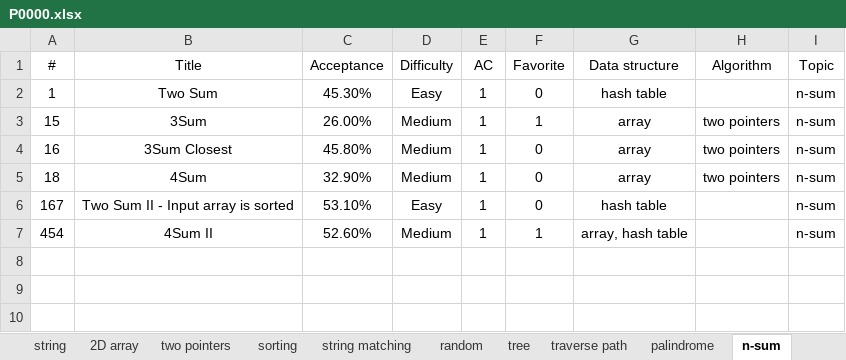
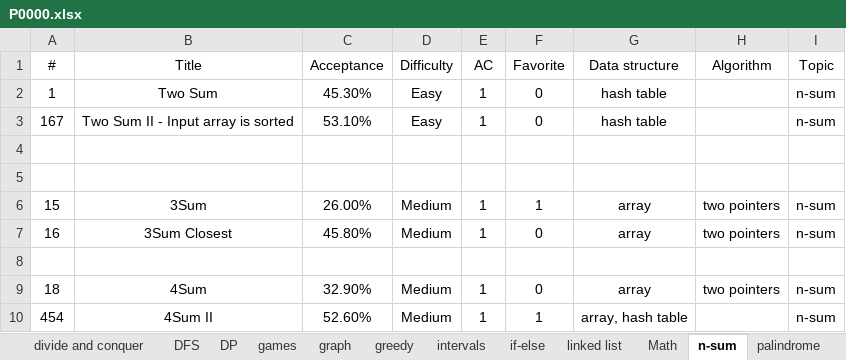
Before and after one commit to westgate458/LeetCode, an Excel workbook: P0000.xlsx, sheet n-sum, drawn as a sheet; values as stored, in another font and other column widths than the file's, no borders; the diff names each change by its address in the sheet, - before the commit and + after, or states it on an @@ line.

```diff
--- a/P0000.xlsx (sheet n-sum)
+++ b/P0000.xlsx (sheet n-sum)
@@ sheet tab order changed: divide and conquer | DFS | DP | games | graph | greedy | intervals | if-else | linked list | Math | n-sum | palindrome @@
@@ row 6 moved to row 3: 167 @@
+row 4: (empty)
+row 5: (empty)
+row 8: (empty)
```
Also changed, not shown: sheet linked list.
